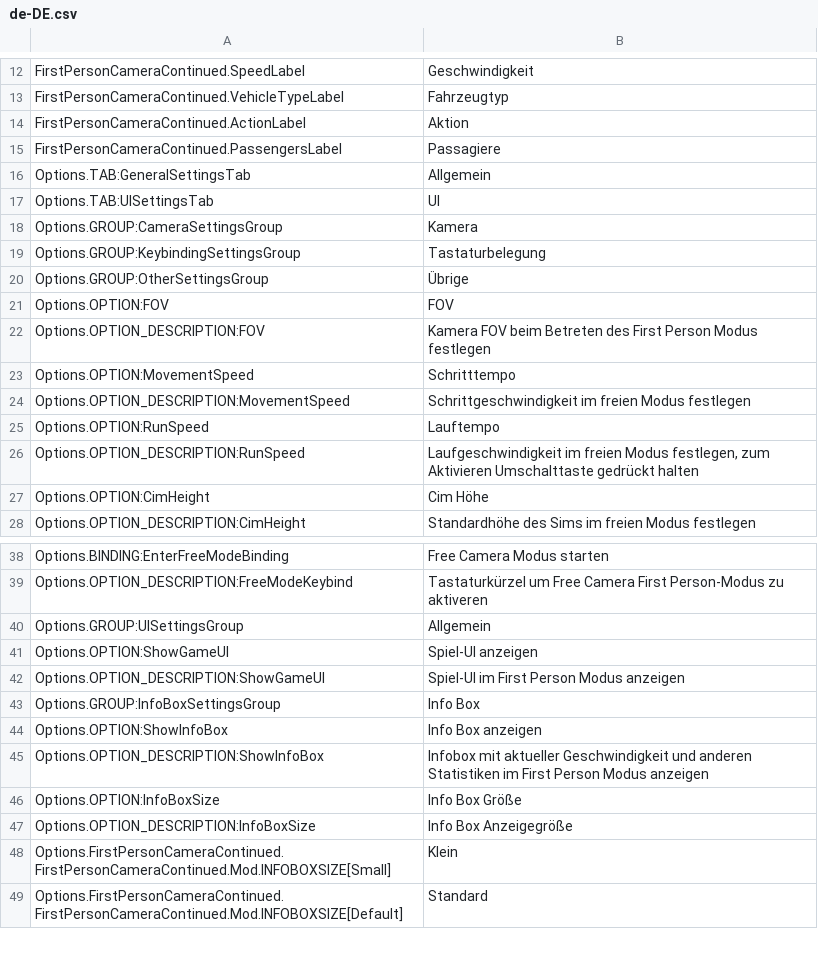
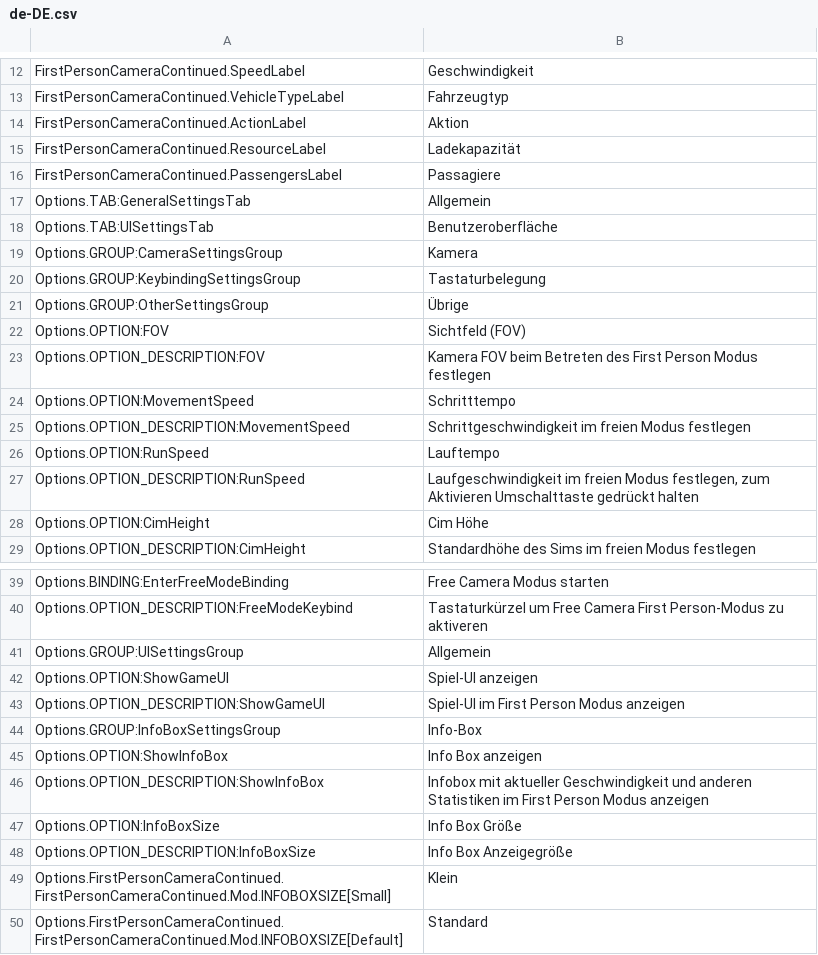
Before and after one commit to Cgameworld/FirstPersonCameraContinued, a CSV file: l10n/de-DE.csv, drawn as a sheet; only a part is shown, gaps mark what is left out.

```diff
--- a/l10n/de-DE.csv
+++ b/l10n/de-DE.csv
@@ -14,5 +14,6 @@
 "FirstPersonCameraContinued.ActionLabel","Aktion"
+"FirstPersonCameraContinued.ResourceLabel","Ladekapazität"
 "FirstPersonCameraContinued.PassengersLabel","Passagiere"
 "Options.TAB:GeneralSettingsTab","Allgemein"
-"Options.TAB:UISettingsTab","UI"
+"Options.TAB:UISettingsTab","Benutzeroberfläche"
 "Options.GROUP:CameraSettingsGroup","Kamera"
@@ -20,3 +21,3 @@
 "Options.GROUP:OtherSettingsGroup","Übrige"
-"Options.OPTION:FOV","FOV"
+"Options.OPTION:FOV","Sichtfeld (FOV)"
 "Options.OPTION_DESCRIPTION:FOV","Kamera FOV beim Betreten des First Person Modus festlegen"
@@ -42,3 +43,3 @@
 "Options.OPTION_DESCRIPTION:ShowGameUI","Spiel-UI im First Person Modus anzeigen"
-"Options.GROUP:InfoBoxSettingsGroup","Info Box"
+"Options.GROUP:InfoBoxSettingsGroup","Info-Box"
 "Options.OPTION:ShowInfoBox","Info Box anzeigen"
```
Also changed, not shown: l10n/es-ES.csv, l10n/fr-FR.csv, 10 other files.
